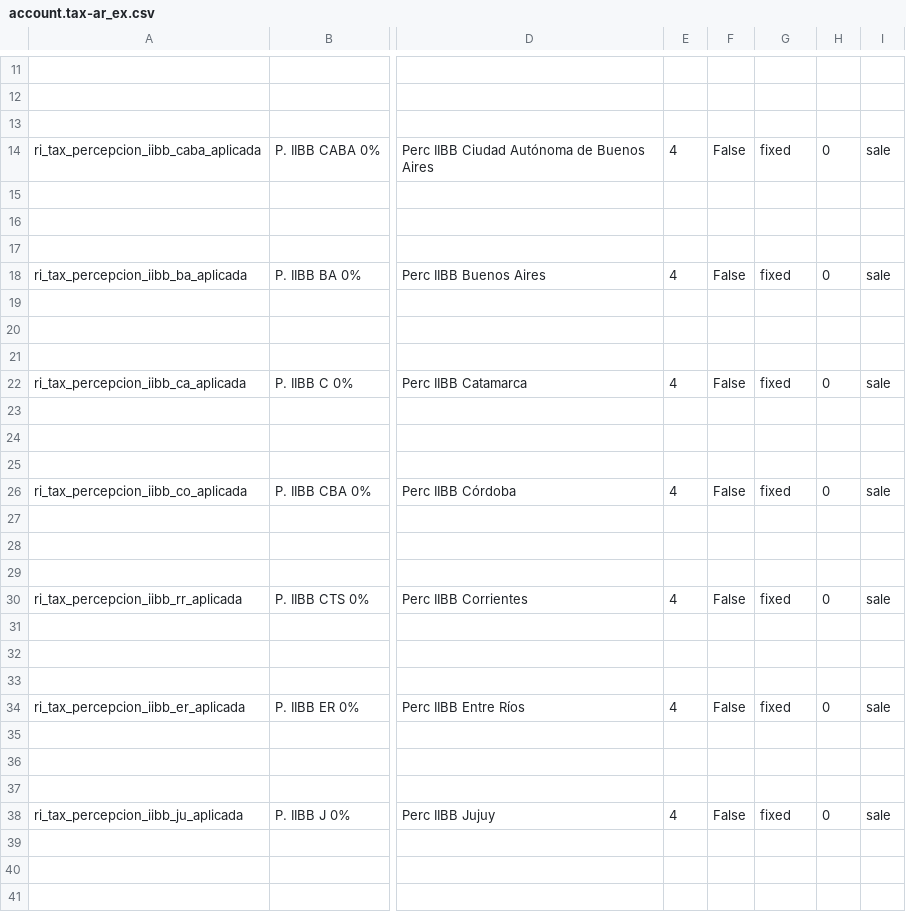
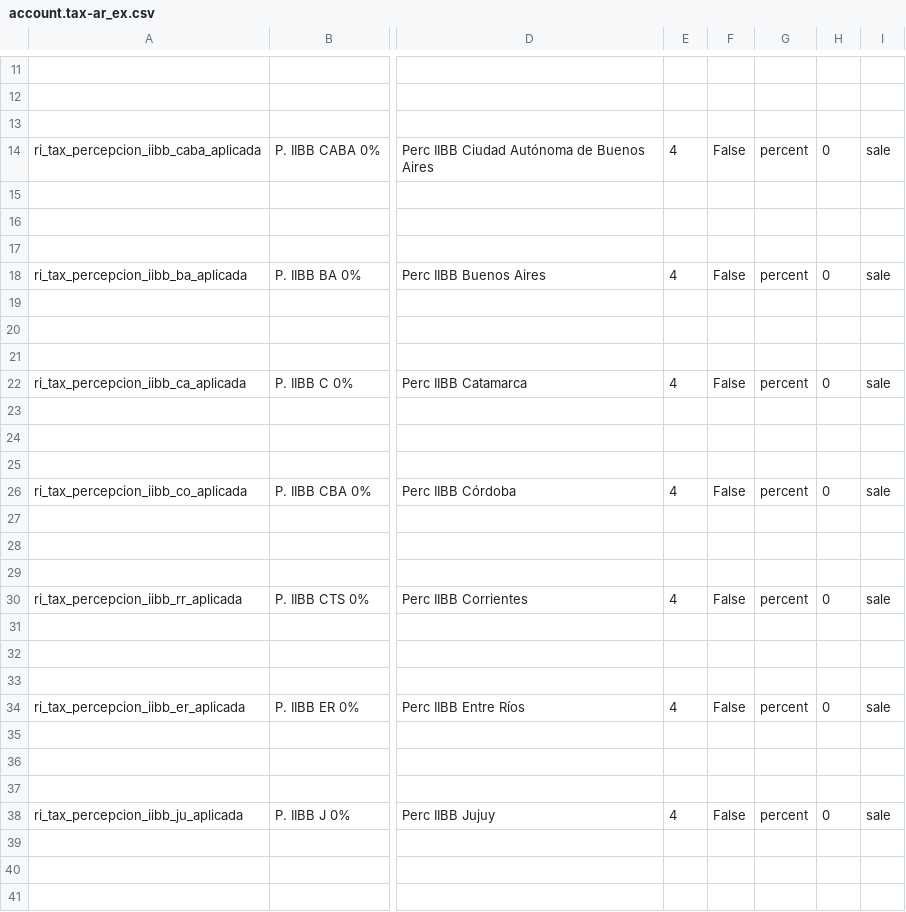
Before and after one commit to adhoc-cicd/odoo-odoo, a CSV file: addons/l10n_ar/data/template/account.tax-ar_ex.csv, drawn as a sheet; only a part is shown, gaps mark what is left out; the diff covers the shown part only; the diff names each change by its address in the sheet, - before the commit and + after, or states it on an @@ line.

```diff
--- a/addons/l10n_ar/data/template/account.tax-ar_ex.csv
+++ b/addons/l10n_ar/data/template/account.tax-ar_ex.csv
-G14: fixed
+G14: percent
-G18: fixed
+G18: percent
-G22: fixed
+G22: percent
-G26: fixed
+G26: percent
-G30: fixed
+G30: percent
-G34: fixed
+G34: percent
-G38: fixed
+G38: percent
```
Also changed, not shown: 21 edited cells elsewhere in this file, addons/l10n_ar/data/template/account.tax-ar_ri.csv, addons/l10n_ar_withholding/data/template/account.tax-ar_ri.csv, 1 other file.
